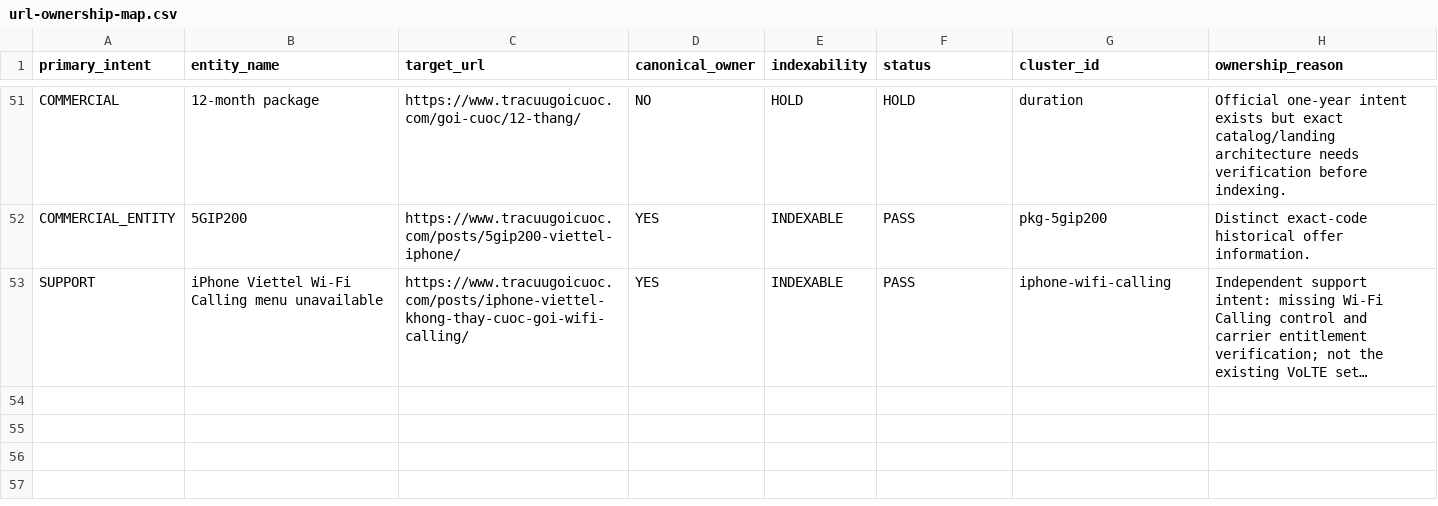
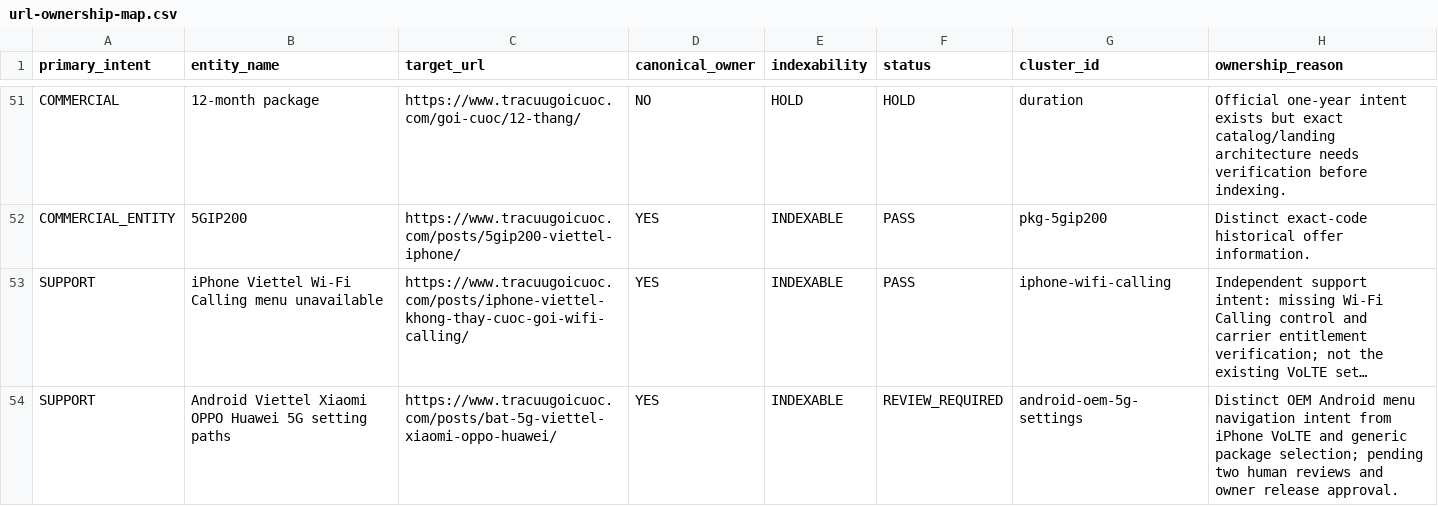
Before and after one commit to capquangfptminhlh/viet-9g, a CSV file: .website-os/evidence/url-ownership-map.csv, drawn as a sheet; only a part is shown, gaps mark what is left out; long unchanged cells end in …; the diff names each change by its address in the sheet, - before the commit and + after, or states it on an @@ line.

Commit message:
docs(k0): record unique OEM Android 5G search intent as human-review required

```diff
--- a/.website-os/evidence/url-ownership-map.csv
+++ b/.website-os/evidence/url-ownership-map.csv
+row 54: SUPPORT | Android Viettel Xiaomi OPPO Huawei 5G setting paths | https://www.tracuugoicuoc.com/posts/bat-5g-viettel-xiaomi-oppo-huawei/ | YES | INDEXABLE | REVIEW_REQUIRED | android-oem-5g-settings | Distinct OEM Android menu navigation intent from iPhone VoLTE and generic package selection; pending two human reviews and owner release approval.
```
